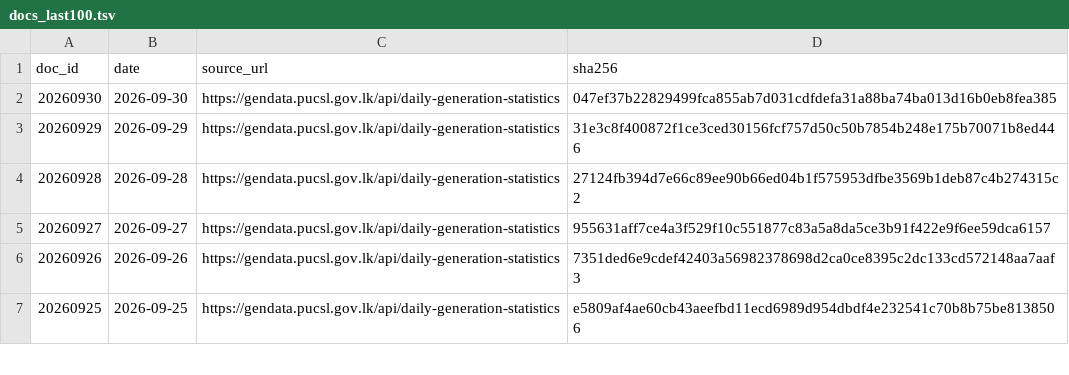
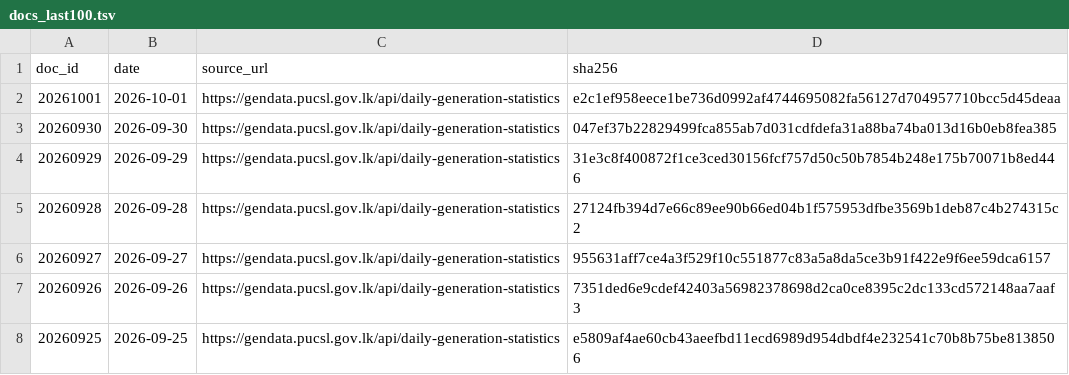
Before and after one commit to zr101/srilanka-data, a TSV file: data/pucsl_generation/docs_last100.tsv, drawn as a sheet; only a part is shown.

```diff
--- a/data/pucsl_generation/docs_last100.tsv
+++ b/data/pucsl_generation/docs_last100.tsv
@@ -1,2 +1,3 @@
 doc_id	date	source_url	sha256
+20261001	2026-10-01	https://gendata.pucsl.gov.lk/api/daily-generation-statistics	e2c1ef958eece1be736d0992af4744695082fa56127d704957710bcc5d45deaa
 20260930	2026-09-30	https://gendata.pucsl.gov.lk/api/daily-generation-statistics	047ef37b22829499fca855ab7d031cdfdefa31a88ba74ba013d16b0eb8fea385
```
Also changed, not shown: data/pucsl_generation/docs_all.tsv, 5 other files.
